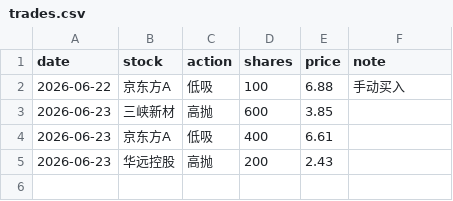
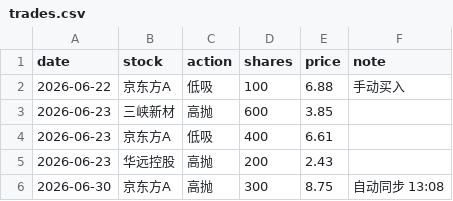
Before and after one commit to sadaviknjx-ctrl/quant-app, a CSV file: data/trades.csv, drawn as a sheet; the diff names each change by its address in the sheet, - before the commit and + after, or states it on an @@ line.

Commit message:
chore: sync today's executed trade (京东方A 高抛300@8.75) into trades.csv

```diff
--- a/data/trades.csv
+++ b/data/trades.csv
+row 6: 2026-06-30 | 京东方A | 高抛 | 300 | 8.75 | 自动同步 13:08
```
Also changed, not shown: 1 other file.
